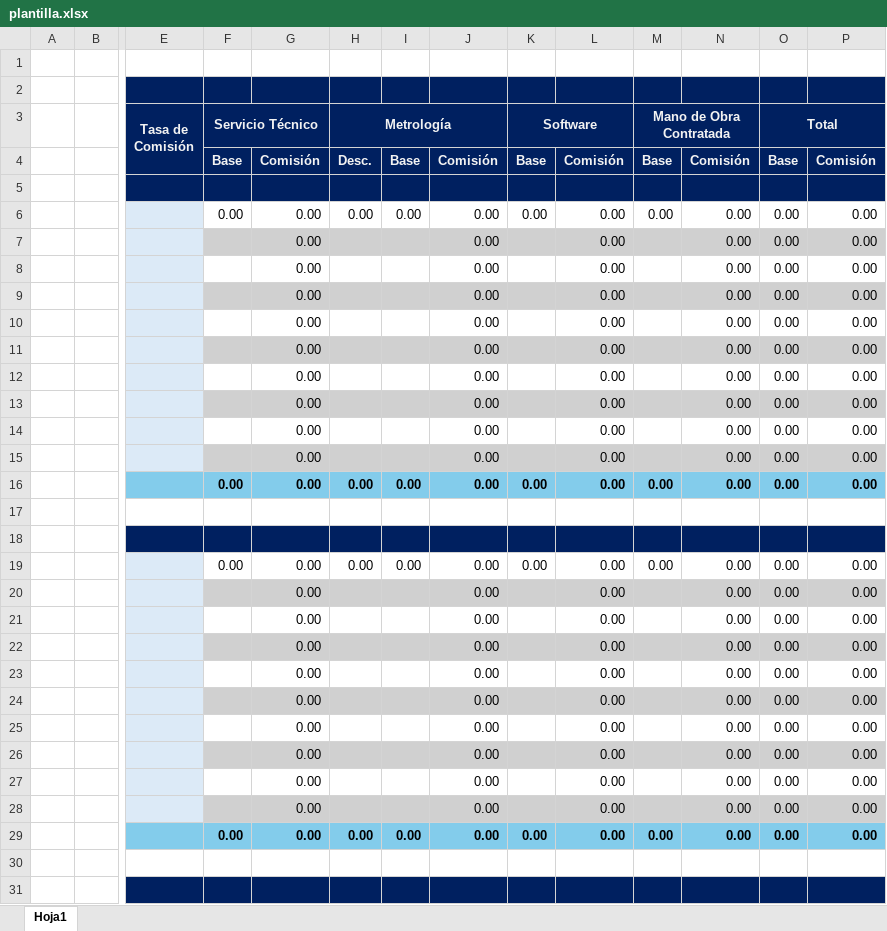
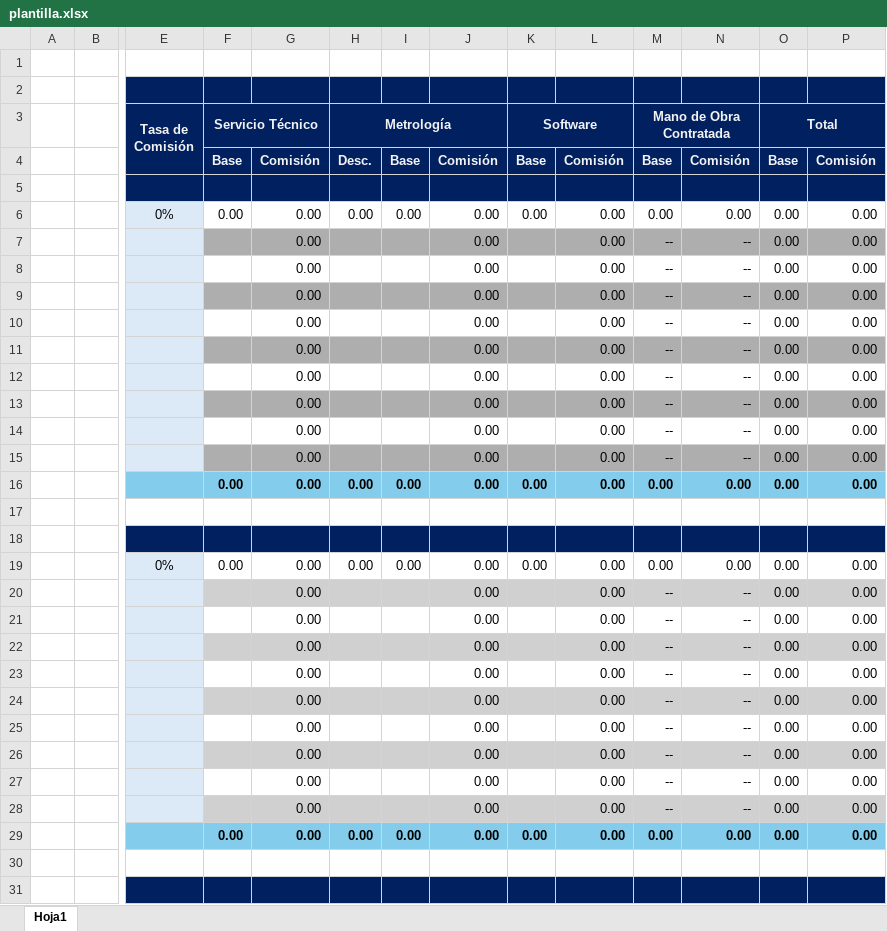
Before and after one commit to CarlosMontesdeoca/SQLServer-MySQL, an Excel workbook: Contabilidad/plantilla.xlsx, sheet Hoja1, drawn as a sheet; only a part is shown, gaps mark what is left out; values as stored, in another font and other column widths than the file's, no borders; the diff covers the shown part only; the diff names each change by its address in the sheet, - before the commit and + after, or states it on an @@ line.

Commit message:
generacion de excel bloqueado

```diff
--- a/Contabilidad/plantilla.xlsx (sheet Hoja1)
+++ b/Contabilidad/plantilla.xlsx (sheet Hoja1)
-E6 (Tasa de Comisión): (empty)
+E6 (Tasa de Comisión): 0%
-F7:P7 fill: #D0D0D0
+F7:P7 fill: #AEAEAE
-M7:M15 (Mano de Obra Contratada): (empty)
+M7:M15 (Mano de Obra Contratada): --
-N7:N15: 0.00
+N7:N15: --
-F9:P9 fill: #D0D0D0
+F9:P9 fill: #AEAEAE
-F11:P11 fill: #D0D0D0
+F11:P11 fill: #AEAEAE
-F13:P13 fill: #D0D0D0
+F13:P13 fill: #AEAEAE
-F15:P15 fill: #D0D0D0
+F15:P15 fill: #AEAEAE
-E19 (Tasa de Comisión): (empty)
+E19 (Tasa de Comisión): 0%
-M20:M28 (Mano de Obra Contratada): (empty)
+M20:M28 (Mano de Obra Contratada): --
-N20:N28: 0.00
+N20:N28: --
```
Also changed, not shown: 8 edited cells elsewhere in this sheet, formulas that keep their value, 2 other files.
